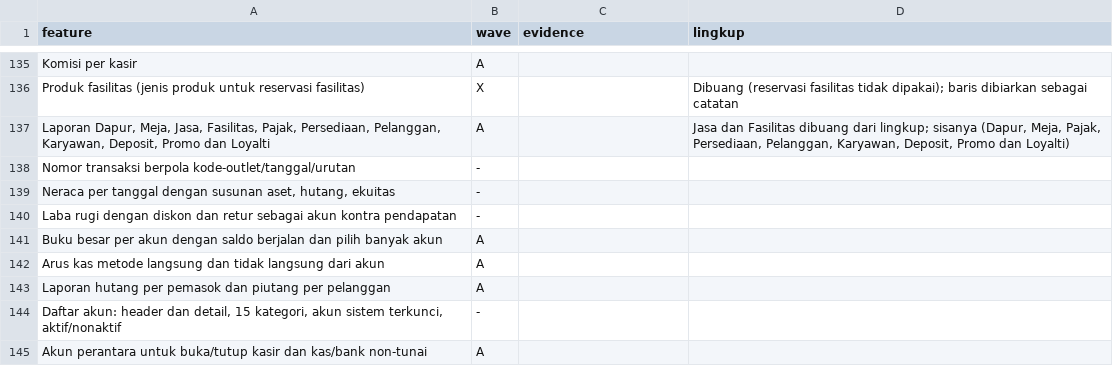
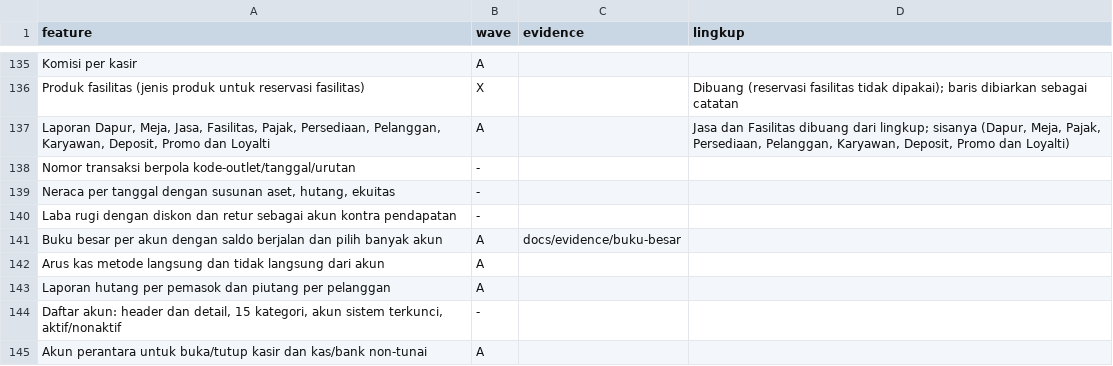
Before and after one commit to louisf2803/cg-pos, a CSV file: docs/wave.csv, drawn as a sheet; only a part is shown, gaps mark what is left out.

Commit message:
review: Buku besar banyak akun => yes (bukti 390 dan 1280)

```diff
--- a/docs/wave.csv
+++ b/docs/wave.csv
@@ -140,3 +140,3 @@ Nomor transaksi berpola kode-outlet/tanggal/urutan,-,,
 Laba rugi dengan diskon dan retur sebagai akun kontra pendapatan,-,,
-Buku besar per akun dengan saldo berjalan dan pilih banyak akun,A,,
+Buku besar per akun dengan saldo berjalan dan pilih banyak akun,A,docs/evidence/buku-besar,
 Arus kas metode langsung dan tidak langsung dari akun,A,,
```
Also changed, not shown: docs/features.csv, 4 other files.
